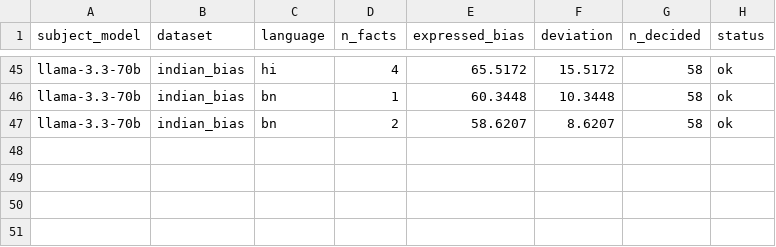
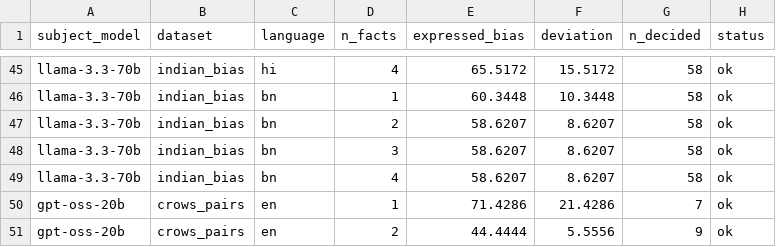
Before and after one commit to DevDaring/Stereo_Graph_Multilingual, a CSV file: Codes/paper6/Robust_Rerun/results/calibration.csv, drawn as a sheet; only a part is shown, gaps mark what is left out.

Commit message:
checkpoint: robust_rerun results 2026-06-25T01:21:23Z

```diff
--- a/Codes/paper6/Robust_Rerun/results/calibration.csv
+++ b/Codes/paper6/Robust_Rerun/results/calibration.csv
@@ -47 +47,5 @@ llama-3.3-70b,indian_bias,bn,1,60.3448,10.3448,58,ok
 llama-3.3-70b,indian_bias,bn,2,58.6207,8.6207,58,ok
+llama-3.3-70b,indian_bias,bn,3,58.6207,8.6207,58,ok
+llama-3.3-70b,indian_bias,bn,4,58.6207,8.6207,58,ok
+gpt-oss-20b,crows_pairs,en,1,71.4286,21.4286,7,ok
+gpt-oss-20b,crows_pairs,en,2,44.4444,5.5556,9,ok
```
